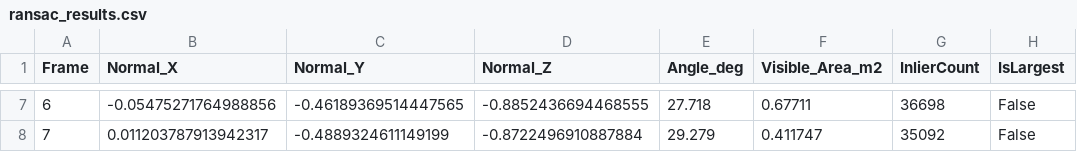
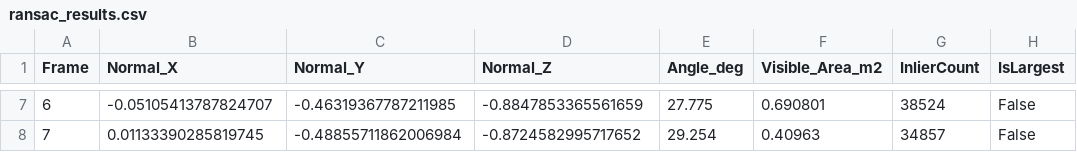
Before and after one commit to anuraktrajmathur/plane_detection, a CSV file: Results/ransac_results.csv, drawn as a sheet; only a part is shown, gaps mark what is left out; the diff covers the shown part only.

```diff
--- a/Results/ransac_results.csv
+++ b/Results/ransac_results.csv
@@ -7,2 +7,2 @@ Frame,Normal_X,Normal_Y,Normal_Z,Angle_deg,Visible_Area_m2,InlierCount,IsLargest
-6,-0.05475271764988856,-0.46189369514447565,-0.8852436694468555,27.718,0.67711,36698,False
-7,0.011203787913942317,-0.4889324611149199,-0.8722496910887884,29.279,0.411747,35092,False
+6,-0.05105413787824707,-0.46319367787211985,-0.8847853365561659,27.775,0.690801,38524,False
+7,0.01133390285819745,-0.48855711862006984,-0.8724582995717652,29.254,0.40963,34857,False
```
Also changed, not shown: 29 edited cells elsewhere in this file, Results/ransac_results_with_axis.csv, 16 other files.
